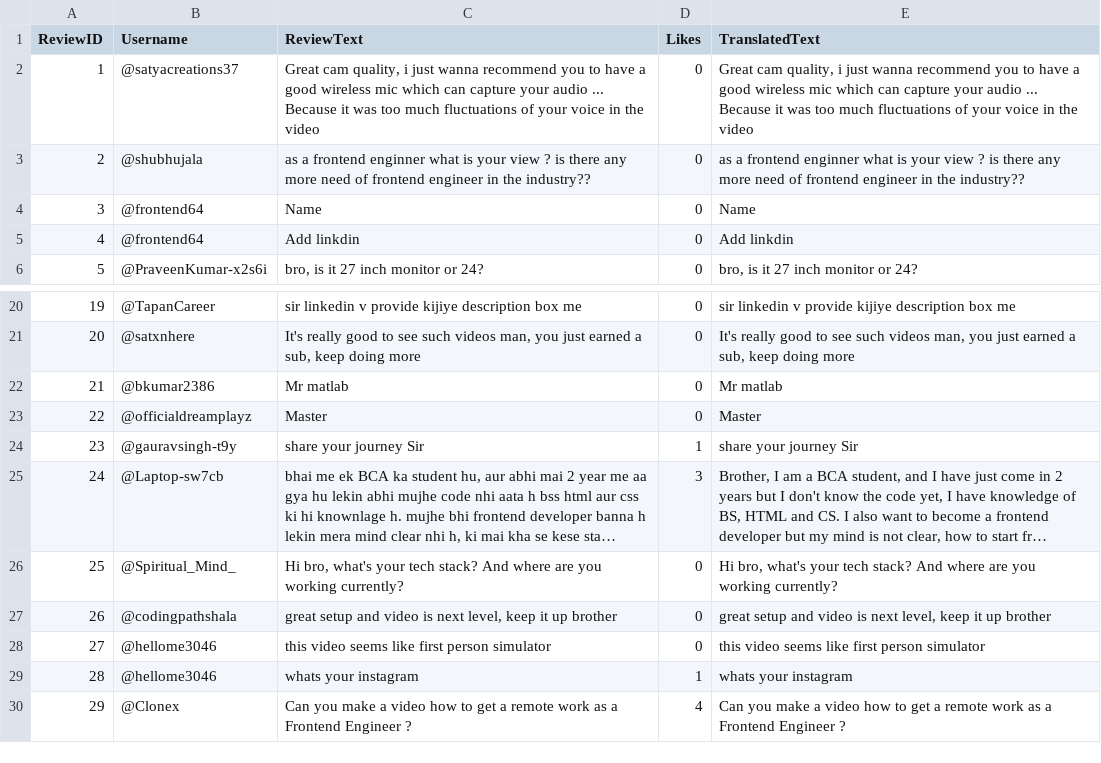
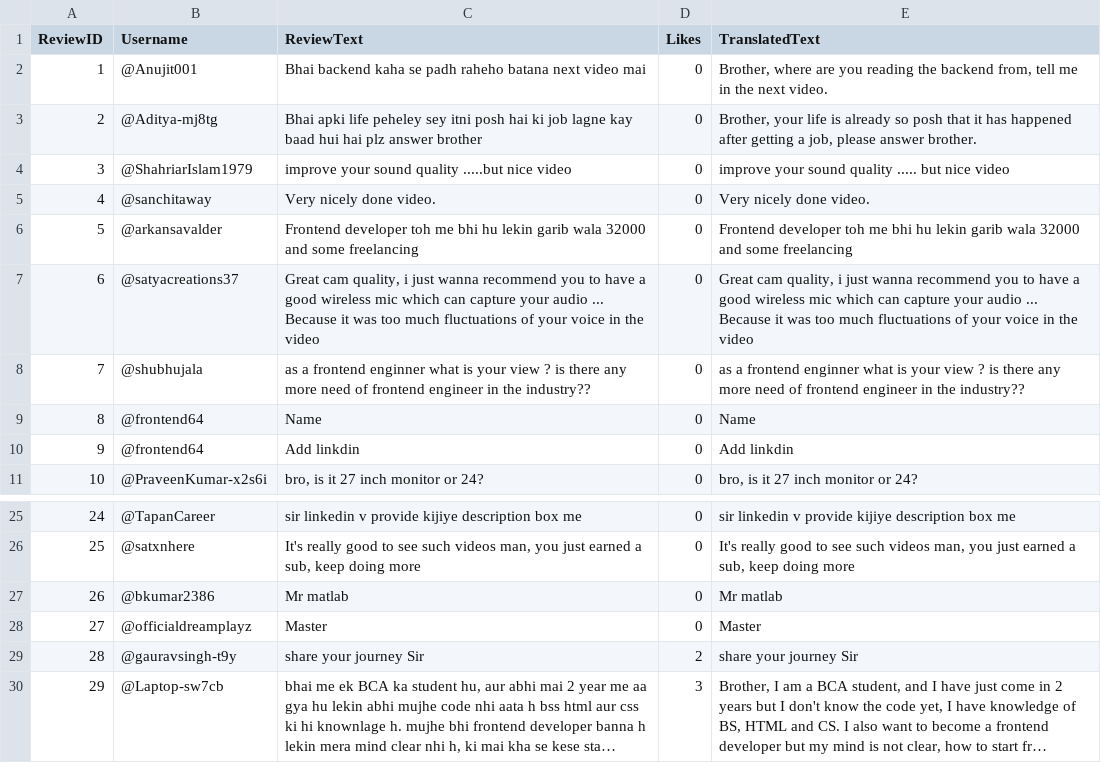
Before and after one commit to Vis7044/RedesAI, a CSV file: backend/reviews.csv, drawn as a sheet; only a part is shown, gaps mark what is left out; the shorter side is filled out with more unchanged rows; long unchanged cells end in …; addresses are those after the commit; the diff names each change by its address in the sheet, - before the commit and + after, or states it on an @@ line.

Commit message:
tabs done

```diff
--- a/backend/reviews.csv
+++ b/backend/reviews.csv
+row 2: 1 | @Anujit001 | Bhai backend kaha se padh raheho batana next video mai | 0 | Brother, where are you reading the backend from, tell me in the next video.
+row 3: 2 | @Aditya-mj8tg | Bhai apki life peheley sey itni posh hai ki job lagne kay baad hui hai plz answer brother | 0 | Brother, your life is already so posh that it has happened after getting a job, please answer brother.
+row 4: 3 | @ShahriarIslam1979 | improve your sound quality .....but nice video | 0 | improve your sound quality ..... but nice video
+row 5: 4 | @sanchitaway | Very nicely done video. | 0 | Very nicely done video.
+row 6: 5 | @arkansavalder | Frontend developer toh me bhi hu lekin garib wala 32000 and some freelancing | 0 | Frontend developer toh me bhi hu lekin garib wala 32000 and some freelancing
@@ column A (ReviewID) renumbered from row 7 down @@
-D29 (Likes): 1
+D29 (Likes): 2
```
Also changed, not shown: 5 other files.
